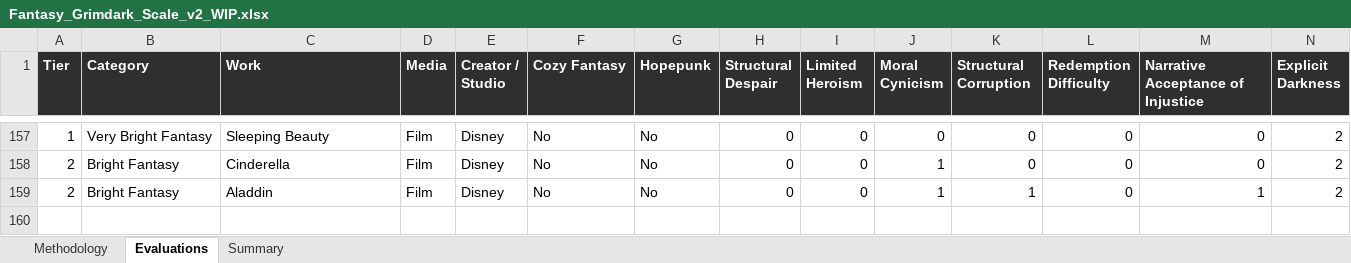
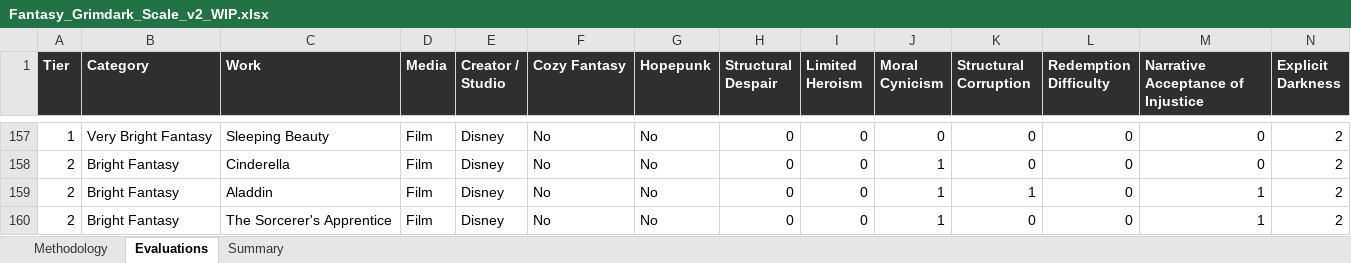
Before and after one commit to refo44/fantasy-darkness-scale, an Excel workbook: Fantasy_Grimdark_Scale_v2_WIP.xlsx, sheet Evaluations, drawn as a sheet; only a part is shown, gaps mark what is left out; values as stored, in another font and other column widths than the file's, no borders; rows hold the shown columns only; the diff names each change by its address in the sheet, - before the commit and + after, or states it on an @@ line.

```diff
--- a/Fantasy_Grimdark_Scale_v2_WIP.xlsx (sheet Evaluations)
+++ b/Fantasy_Grimdark_Scale_v2_WIP.xlsx (sheet Evaluations)
+row 160: 2 | Bright Fantasy | The Sorcerer's Apprentice | Film | Disney | No | No | 0 | 0 | 1 | 0 | 0 | 1 | 2
```
Also changed, not shown: 4 other files.
